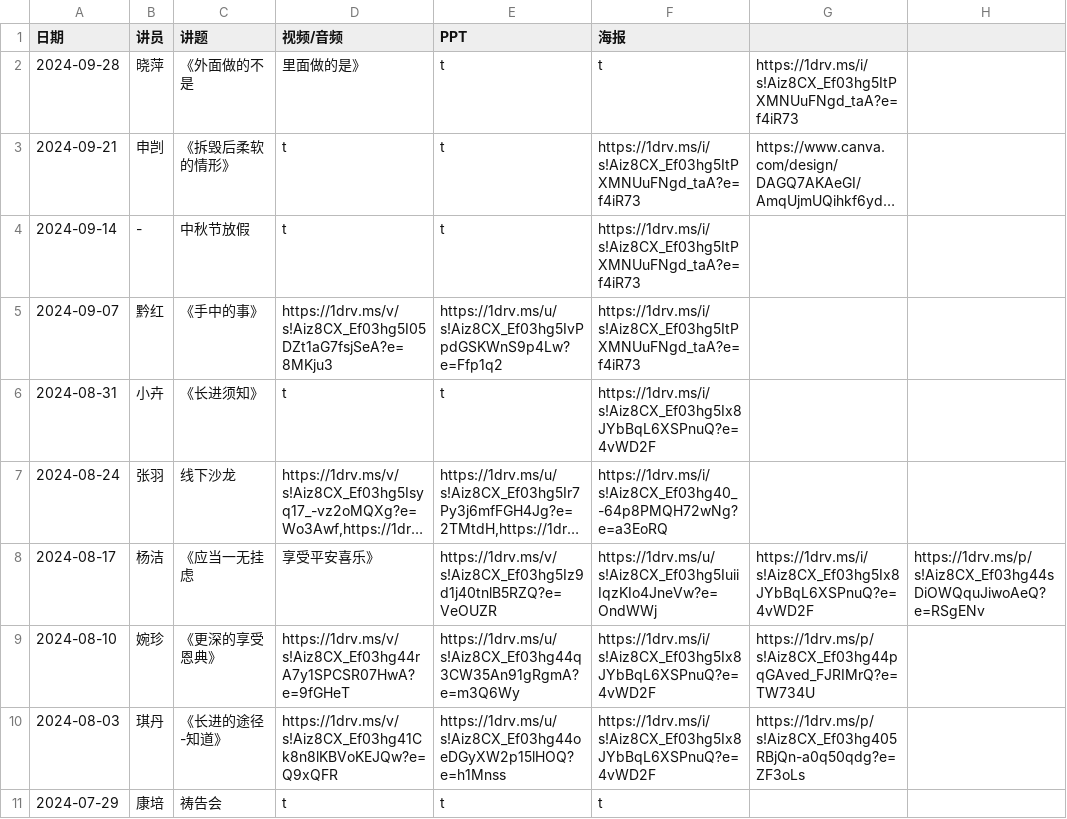
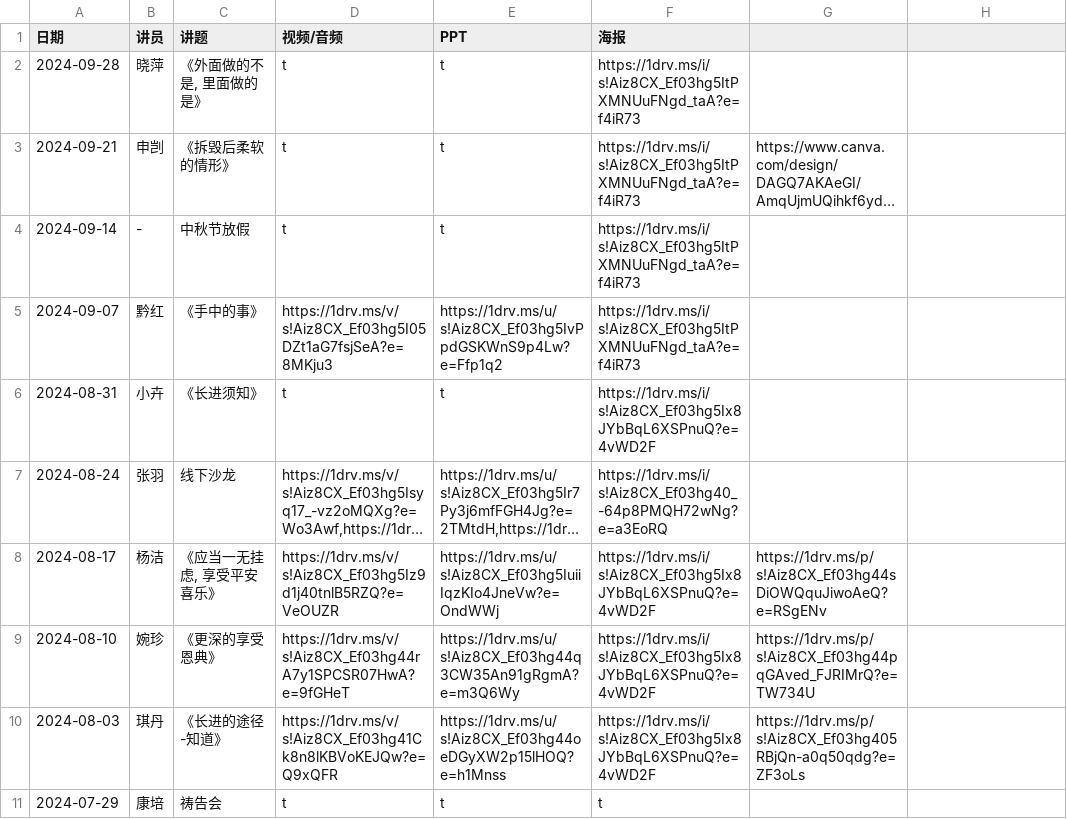
Before and after one commit to szjiemei/szjiemei.github.io, a CSV file: content_data.csv, drawn as a sheet; only a part is shown; long unchanged cells end in …; the diff names each change by its address in the sheet, - before the commit and + after, or states it on an @@ line.

Commit message:
Fix extra comma in content_data.csv

```diff
--- a/content_data.csv
+++ b/content_data.csv
-C2 (讲题): 《外面做的不是
+C2 (讲题): 《外面做的不是, 里面做的是》
-D2 (视频/音频): 里面做的是》
+D2 (视频/音频): t
-F2 (海报): t
+F2 (海报): https://1drv.ms/i/s!Aiz8CX_Ef03hg5ItPXMNUuFNgd_taA?e=f4iR73
-G2: https://1drv.ms/i/s!Aiz8CX_Ef03hg5ItPXMNUuFNgd_taA?e=f4iR73
+G2: (empty)
-C8 (讲题): 《应当一无挂虑
+C8 (讲题): 《应当一无挂虑, 享受平安喜乐》
-D8 (视频/音频): 享受平安喜乐》
+D8 (视频/音频): https://1drv.ms/v/s!Aiz8CX_Ef03hg5Iz9d1j40tnlB5RZQ?e=VeOUZR
-E8 (PPT): https://1drv.ms/v/s!Aiz8CX_Ef03hg5Iz9d1j40tnlB5RZQ?e=VeOUZR
+E8 (PPT): https://1drv.ms/u/s!Aiz8CX_Ef03hg5IuiiIqzKIo4JneVw?e=OndWWj
-F8 (海报): https://1drv.ms/u/s!Aiz8CX_Ef03hg5IuiiIqzKIo4JneVw?e=OndWWj
+F8 (海报): https://1drv.ms/i/s!Aiz8CX_Ef03hg5Ix8JYbBqL6XSPnuQ?e=4vWD2F
-G8: https://1drv.ms/i/s!Aiz8CX_Ef03hg5Ix8JYbBqL6XSPnuQ?e=4vWD2F
+G8: https://1drv.ms/p/s!Aiz8CX_Ef03hg44sDiOWQquJiwoAeQ?e=RSgENv
-H8: https://1drv.ms/p/s!Aiz8CX_Ef03hg44sDiOWQquJiwoAeQ?e=RSgENv
+H8: (empty)
```
